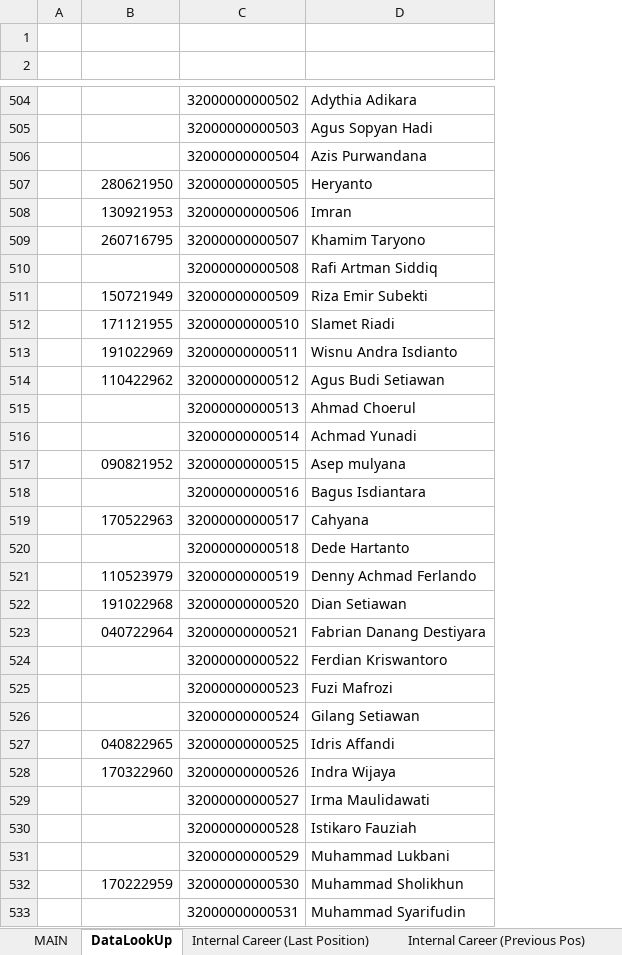
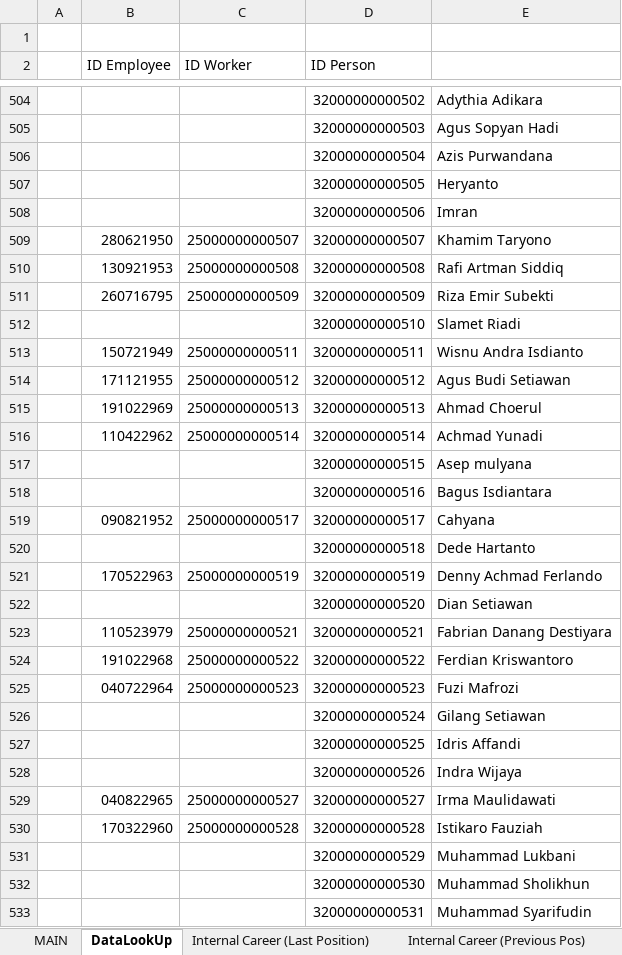
Before and after one commit to ptqdctechnologies/ERPReborn, an Excel workbook: Documentation/Documents/SQL Generator/Data Initial/HumanResource.TblWorker.xlsx, sheet DataLookUp, drawn as a sheet; only a part is shown, gaps mark what is left out; values as stored, in another font and other column widths than the file's, no cell formats; the diff covers the shown part only; the diff names each change by its address in the sheet, - before the commit and + after, or states it on an @@ line.

```diff
--- a/Documentation/Documents/SQL Generator/Data Initial/HumanResource.TblWorker.xlsx (sheet DataLookUp)
+++ b/Documentation/Documents/SQL Generator/Data Initial/HumanResource.TblWorker.xlsx (sheet DataLookUp)
+column C (ID Worker), rows 509-530: 25000000000507 | 25000000000508 | 25000000000509 |  | 25000000000511 | 25000000000512 | 25000000000513 | 25000000000514 |  |  | 25000000000517 |  | 25000000000519 |  | 25000000000521 | 25000000000522 | 25000000000523 |  |  |  | 25000000000527 | 25000000000528
-row 2: (empty)
+row 2:  | ID Employee | ID Worker | ID Person
-B507 (ID Employee): 280621950
+B507 (ID Employee): (empty)
-B508 (ID Employee): 130921953
+B508 (ID Employee): (empty)
-B509 (ID Employee): 260716795
+B509 (ID Employee): 280621950
-B510 (ID Employee): (empty)
+B510 (ID Employee): 130921953
-B511 (ID Employee): 150721949
+B511 (ID Employee): 260716795
-B512 (ID Employee): 171121955
+B512 (ID Employee): (empty)
-B513 (ID Employee): 191022969
+B513 (ID Employee): 150721949
-B514 (ID Employee): 110422962
+B514 (ID Employee): 171121955
-B515 (ID Employee): (empty)
+B515 (ID Employee): 191022969
-B516 (ID Employee): (empty)
+B516 (ID Employee): 110422962
-B517 (ID Employee): 090821952
+B517 (ID Employee): (empty)
-B519 (ID Employee): 170522963
+B519 (ID Employee): 090821952
-B521 (ID Employee): 110523979
+B521 (ID Employee): 170522963
-B522 (ID Employee): 191022968
+B522 (ID Employee): (empty)
-B523 (ID Employee): 040722964
+B523 (ID Employee): 110523979
-B524 (ID Employee): (empty)
+B524 (ID Employee): 191022968
-B525 (ID Employee): (empty)
+B525 (ID Employee): 040722964
-B527 (ID Employee): 040822965
+B527 (ID Employee): (empty)
-B528 (ID Employee): 170322960
+B528 (ID Employee): (empty)
-B529 (ID Employee): (empty)
+B529 (ID Employee): 040822965
-B530 (ID Employee): (empty)
+B530 (ID Employee): 170322960
-B532 (ID Employee): 170222959
+B532 (ID Employee): (empty)
```
Also changed, not shown: 120 edited cells elsewhere in this sheet, sheet MAIN, cell formats, formulas that keep their value, Documentation/Documents/SQL Generator/Data Initial/Master - Institution.xlsx, Documentation/Documents/SQL Generator/Data Initial/Master.TblBank.xlsx, 3 other files.
